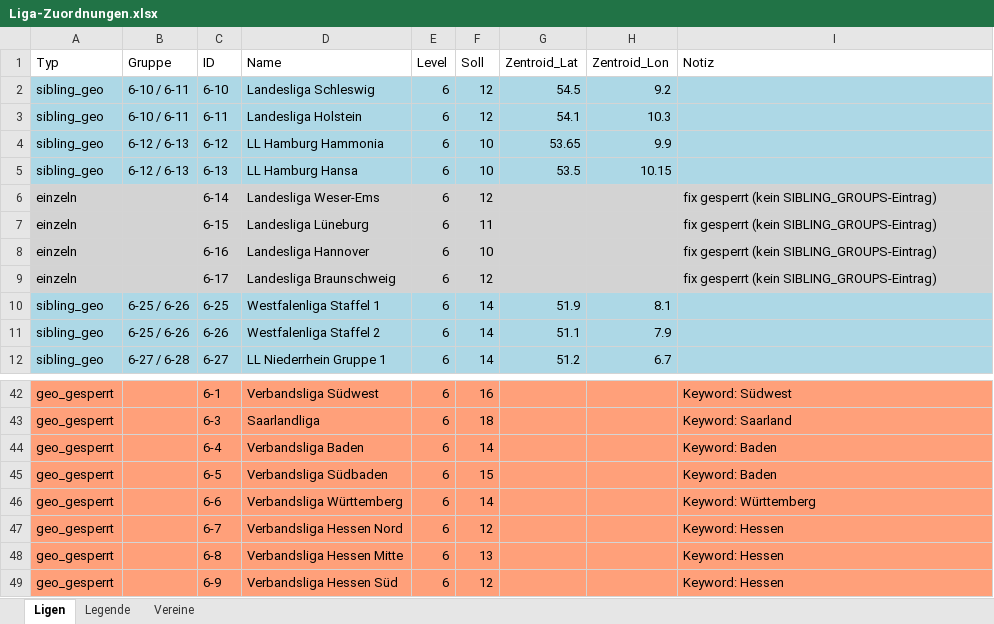
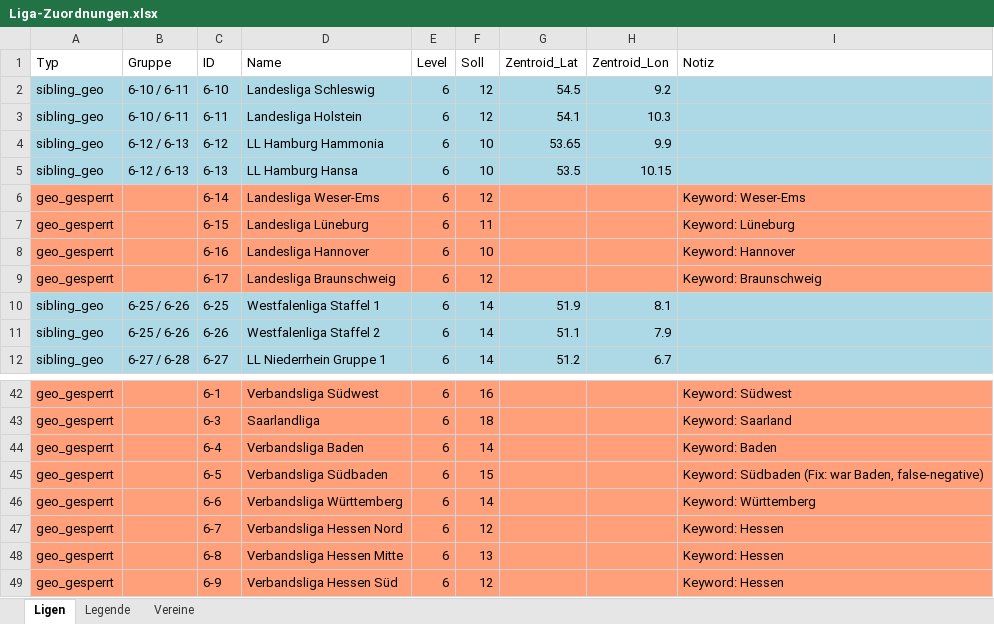
Before and after one commit to mparlatinho92-afk/bundesliga-mobile, an Excel workbook: Liga-Zuordnungen.xlsx, sheet Ligen, drawn as a sheet; only a part is shown, gaps mark what is left out; values as stored, in another font and other column widths than the file's, no borders; the diff names each change by its address in the sheet, - before the commit and + after, or states it on an @@ line.

Commit message:
v0.3.5 - Fix: GEO_BLOCKED erweitert + Südbaden-Bug + functions.schema aktualisiert

```diff
--- a/Liga-Zuordnungen.xlsx (sheet Ligen)
+++ b/Liga-Zuordnungen.xlsx (sheet Ligen)
-A6:A9 (Typ): einzeln
+A6:A9 (Typ): geo_gesperrt
-A6:I9 fill: #D3D3D3
+A6:I9 fill: #FFA07A
-I6 (Notiz): fix gesperrt (kein SIBLING_GROUPS-Eintrag)
+I6 (Notiz): Keyword: Weser-Ems
-I7 (Notiz): fix gesperrt (kein SIBLING_GROUPS-Eintrag)
+I7 (Notiz): Keyword: Lüneburg
-I8 (Notiz): fix gesperrt (kein SIBLING_GROUPS-Eintrag)
+I8 (Notiz): Keyword: Hannover
-I9 (Notiz): fix gesperrt (kein SIBLING_GROUPS-Eintrag)
+I9 (Notiz): Keyword: Braunschweig
-I45 (Notiz): Keyword: Baden
+I45 (Notiz): Keyword: Südbaden (Fix: war Baden, false-negative)
```
Also changed, not shown: 7 other files.
